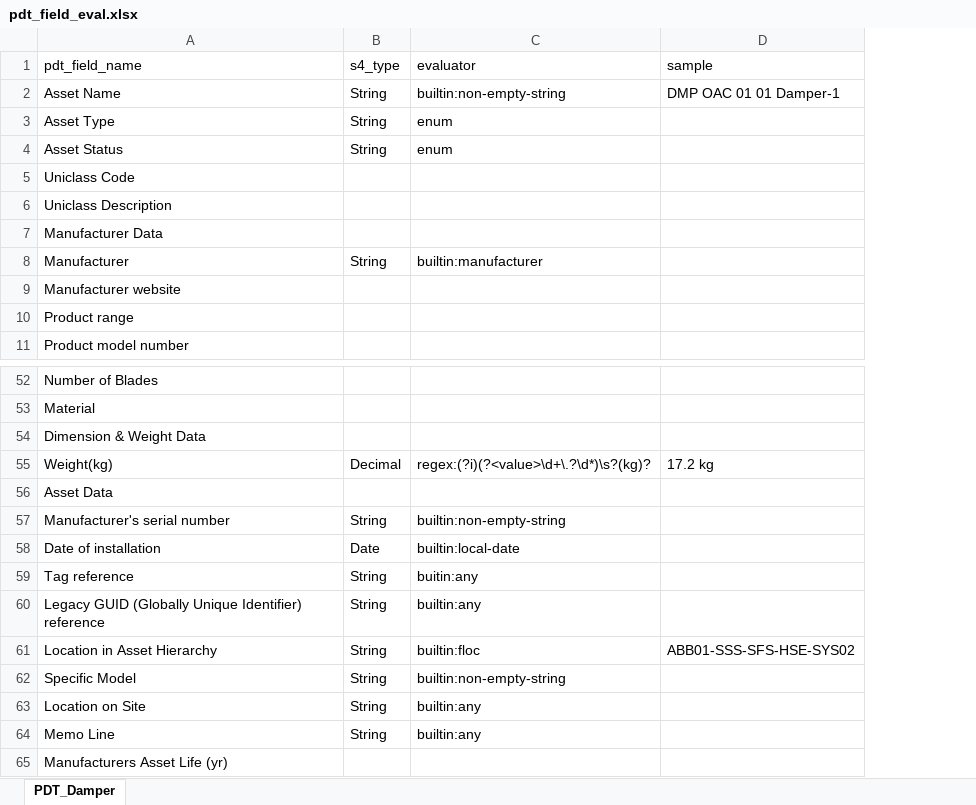
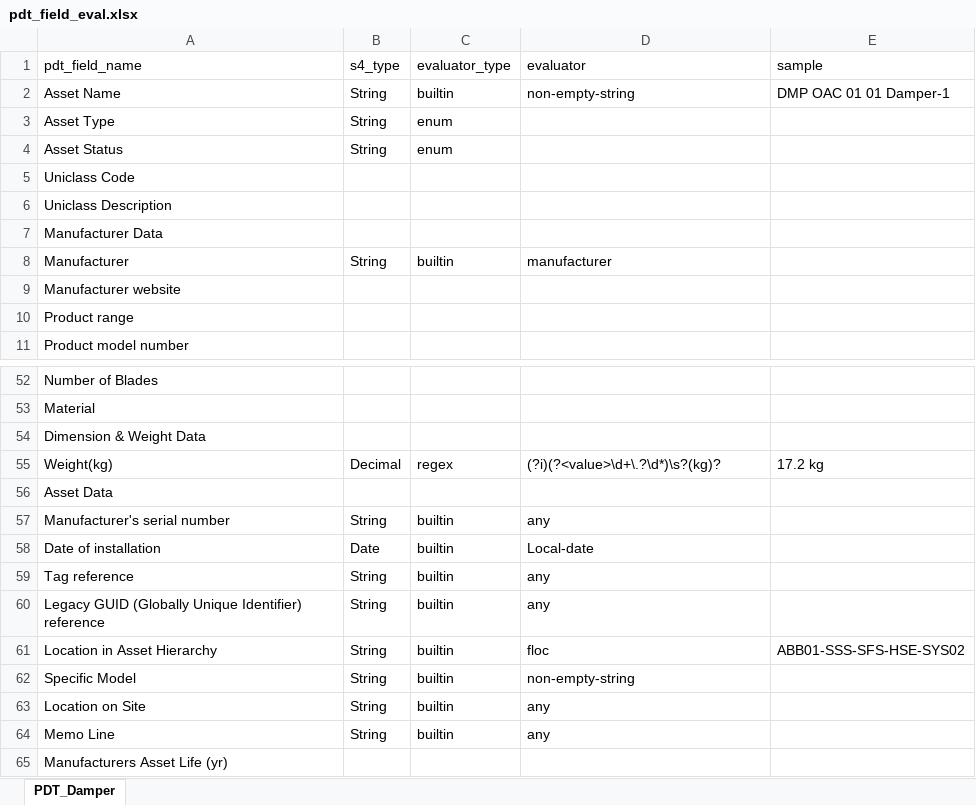
Before and after one commit to stephentetley/work-flix, an Excel workbook: data/S4Loader_configs/pdt_field_eval.xlsx, sheet PDT_Damper, drawn as a sheet; only a part is shown, gaps mark what is left out; values as stored, in another font and other column widths than the file's, no borders; addresses are those after the commit; the diff names each change by its address in the sheet, - before the commit and + after, or states it on an @@ line.

Commit message:
S4Loader - work towards extracting raw PDT values with FieldEval.

```diff
--- a/data/S4Loader_configs/pdt_field_eval.xlsx (sheet PDT_Damper)
+++ b/data/S4Loader_configs/pdt_field_eval.xlsx (sheet PDT_Damper)
+column C (evaluator_type), rows 2-8: builtin | enum | enum |  |  |  | builtin; rows 55-64: regex |  | builtin | builtin | builtin | builtin | builtin | builtin | builtin | builtin
-D2 (evaluator): builtin:non-empty-string
+D2 (evaluator): non-empty-string
-D3:D4 (evaluator): enum
+D3:D4 (evaluator): (empty)
-D8 (evaluator): builtin:manufacturer
+D8 (evaluator): manufacturer
-D55 (evaluator): regex:(?i)(?<value>\d+\.?\d*)\s?(kg)?
+D55 (evaluator): (?i)(?<value>\d+\.?\d*)\s?(kg)?
-D57 (evaluator): builtin:non-empty-string
+D57 (evaluator): any
-D58 (evaluator): builtin:local-date
+D58 (evaluator): Local-date
-D59 (evaluator): buitin:any
+D59 (evaluator): any
-D60 (evaluator): builtin:any
+D60 (evaluator): any
-D61 (evaluator): builtin:floc
+D61 (evaluator): floc
-D62 (evaluator): builtin:non-empty-string
+D62 (evaluator): non-empty-string
-D63:D64 (evaluator): builtin:any
+D63:D64 (evaluator): any
```
Also changed, not shown: 4 other files.
